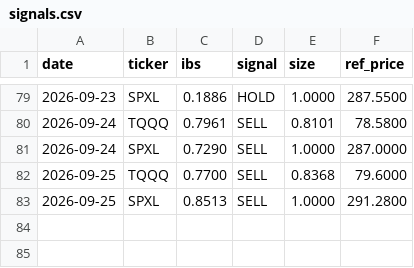
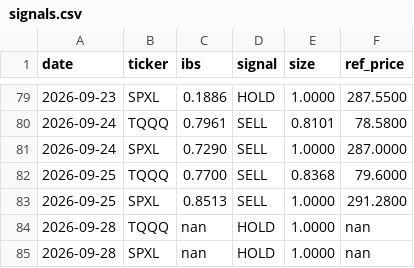
Before and after one commit to CazSyd/IBS-Strategy, a CSV file: data/signals.csv, drawn as a sheet; only a part is shown, gaps mark what is left out; the diff names each change by its address in the sheet, - before the commit and + after, or states it on an @@ line.

```diff
--- a/data/signals.csv
+++ b/data/signals.csv
+row 84: 2026-09-28 | TQQQ | nan | HOLD | 1.0000 | nan
+row 85: 2026-09-28 | SPXL | nan | HOLD | 1.0000 | nan
```
